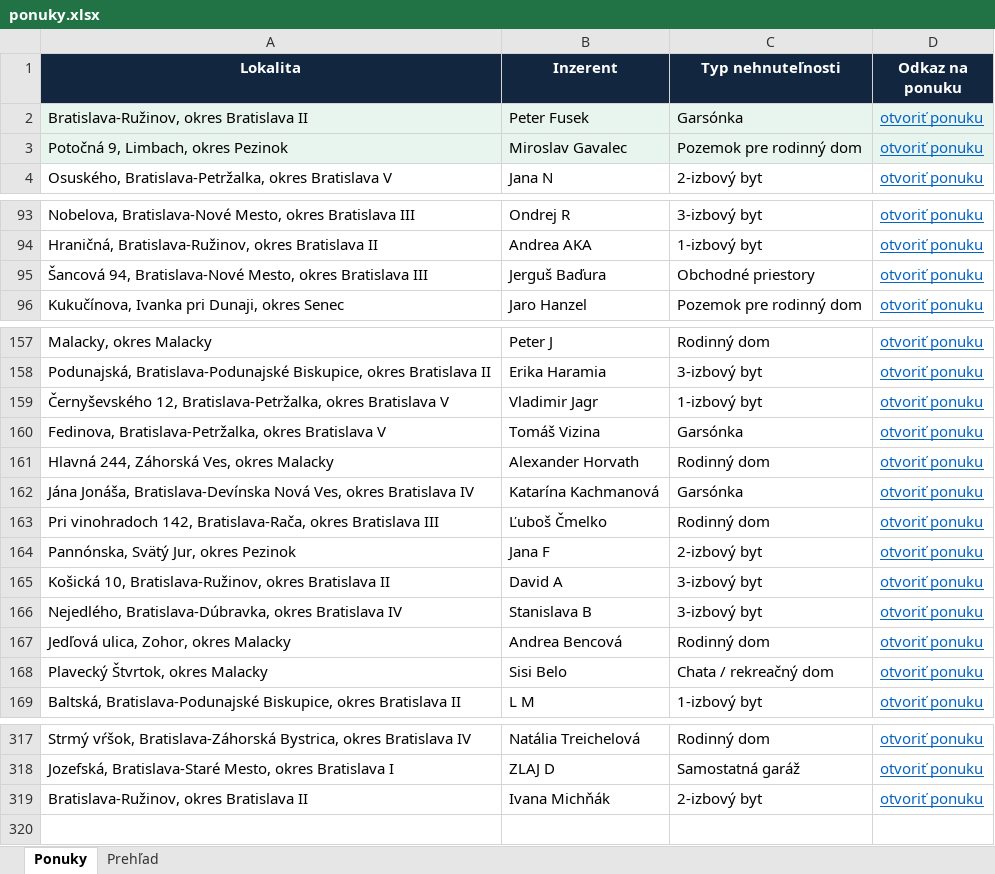
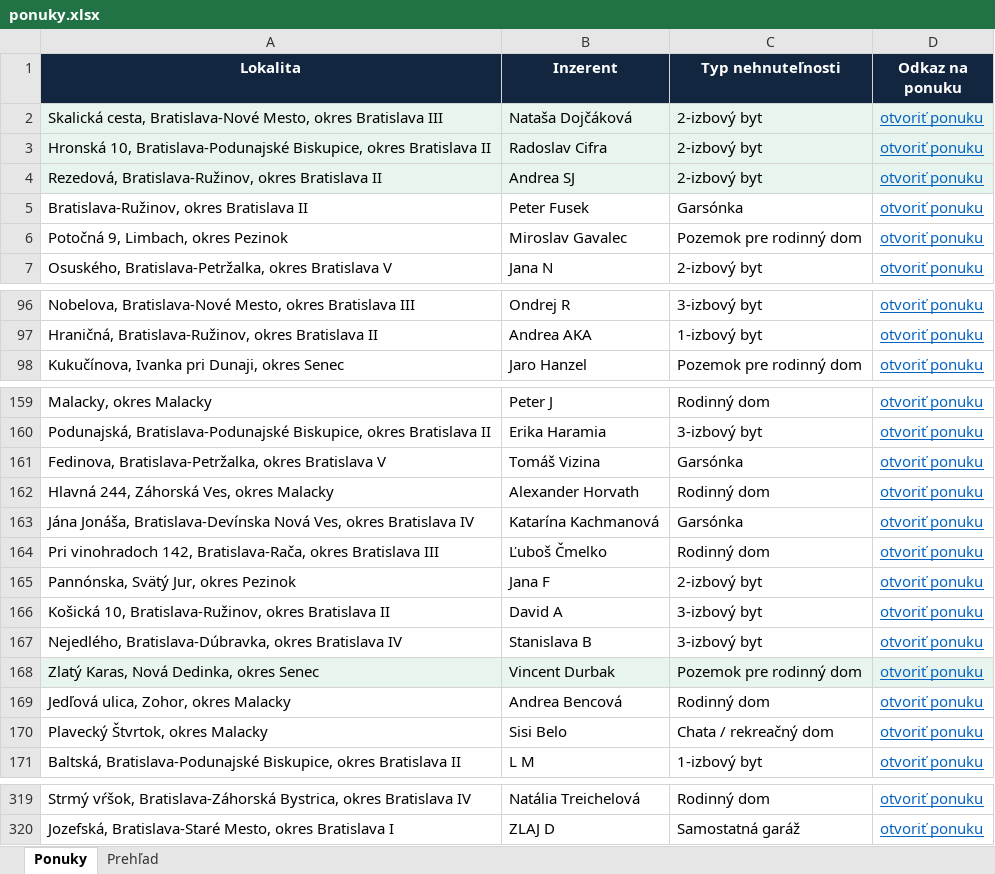
Before and after one commit to mrkubis-nest/nehnutelnosti-scraper, an Excel workbook: public/ponuky.xlsx, sheet Ponuky, drawn as a sheet; only a part is shown, gaps mark what is left out; values as stored, in another font and other column widths than the file's, no borders; removed rows and columns are numbered as before the commit, all else as after; the diff names each change by its address in the sheet, - before the commit and + after, or states it on an @@ line.

```diff
--- a/public/ponuky.xlsx (sheet Ponuky)
+++ b/public/ponuky.xlsx (sheet Ponuky)
+row 2: Skalická cesta, Bratislava-Nové Mesto, okres Bratislava III | Nataša Dojčáková | 2-izbový byt | otvoriť ponuku
+row 3: Hronská 10, Bratislava-Podunajské Biskupice, okres Bratislava II | Radoslav Cifra | 2-izbový byt | otvoriť ponuku
+row 4: Rezedová, Bratislava-Ružinov, okres Bratislava II | Andrea SJ | 2-izbový byt | otvoriť ponuku
-A5:D6 fill: #E8F5EE
+A5:D6 fill: none
-row 95: Šancová 94, Bratislava-Nové Mesto, okres Bratislava III | Jerguš Baďura | Obchodné priestory | otvoriť ponuku
-row 159: Černyševského 12, Bratislava-Petržalka, okres Bratislava V | Vladimir Jagr | 1-izbový byt | otvoriť ponuku
+row 168: Zlatý Karas, Nová Dedinka, okres Senec | Vincent Durbak | Pozemok pre rodinný dom | otvoriť ponuku
-row 319: Bratislava-Ružinov, okres Bratislava II | Ivana Michňák | 2-izbový byt | otvoriť ponuku
```
Also changed, not shown: sheet Prehľad, 2 other files.
